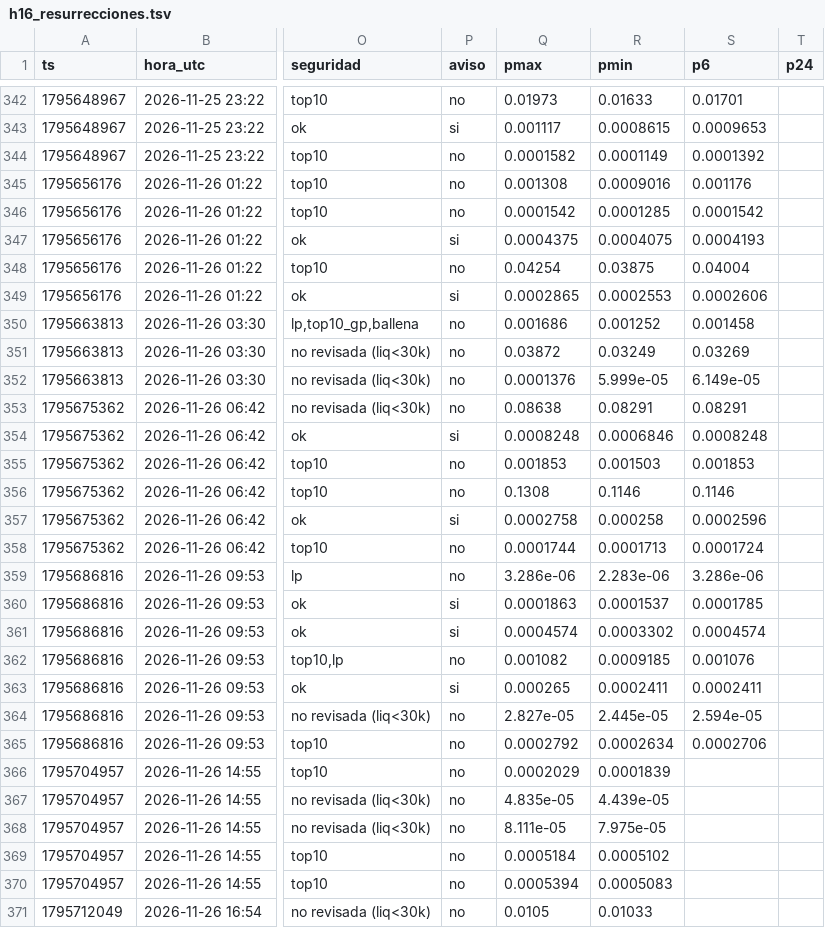
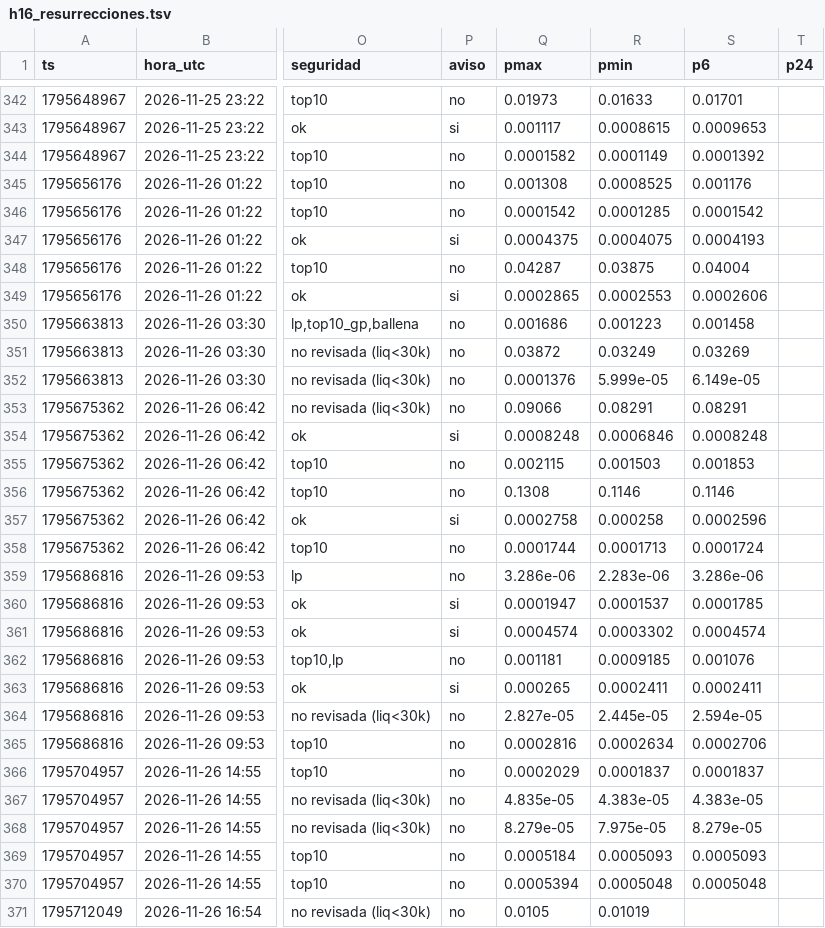
Before and after one commit to fjmunoznieves/desk-memecoins, a TSV file: datos/h16_resurrecciones.tsv, drawn as a sheet; only a part is shown, gaps mark what is left out; the diff covers the shown part only; the diff names each change by its address in the sheet, - before the commit and + after, or states it on an @@ line.

```diff
--- a/datos/h16_resurrecciones.tsv
+++ b/datos/h16_resurrecciones.tsv
-R345 (pmin): 0.0009016
+R345 (pmin): 0.0008525
-Q348 (pmax): 0.04254
+Q348 (pmax): 0.04287
-R350 (pmin): 0.001252
+R350 (pmin): 0.001223
-Q353 (pmax): 0.08638
+Q353 (pmax): 0.09066
-Q355 (pmax): 0.001853
+Q355 (pmax): 0.002115
-Q360 (pmax): 0.0001863
+Q360 (pmax): 0.0001947
-Q362 (pmax): 0.001082
+Q362 (pmax): 0.001181
-Q365 (pmax): 0.0002792
+Q365 (pmax): 0.0002816
-R366 (pmin): 0.0001839
+R366 (pmin): 0.0001837
-S366 (p6): (empty)
+S366 (p6): 0.0001837
-R367 (pmin): 4.439e-05
+R367 (pmin): 4.383e-05
-S367 (p6): (empty)
+S367 (p6): 4.383e-05
-Q368 (pmax): 8.111e-05
+Q368 (pmax): 8.279e-05
-S368 (p6): (empty)
+S368 (p6): 8.279e-05
-R369 (pmin): 0.0005102
+R369 (pmin): 0.0005093
-S369 (p6): (empty)
+S369 (p6): 0.0005093
-R370 (pmin): 0.0005083
+R370 (pmin): 0.0005048
-S370 (p6): (empty)
+S370 (p6): 0.0005048
-R371 (pmin): 0.01033
+R371 (pmin): 0.01019
```
Also changed, not shown: 5 added rows and 40 edited cells elsewhere in this file, datos/bundles_eventos.tsv, datos/estudio_reglas_sombra.tsv, 30 other files.
